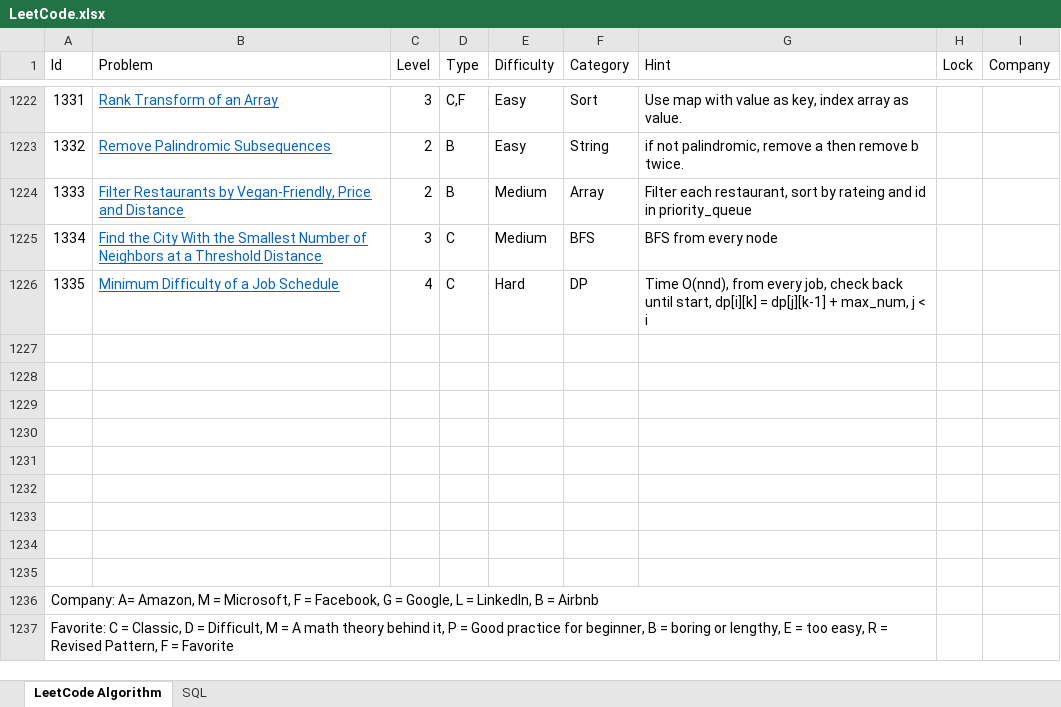
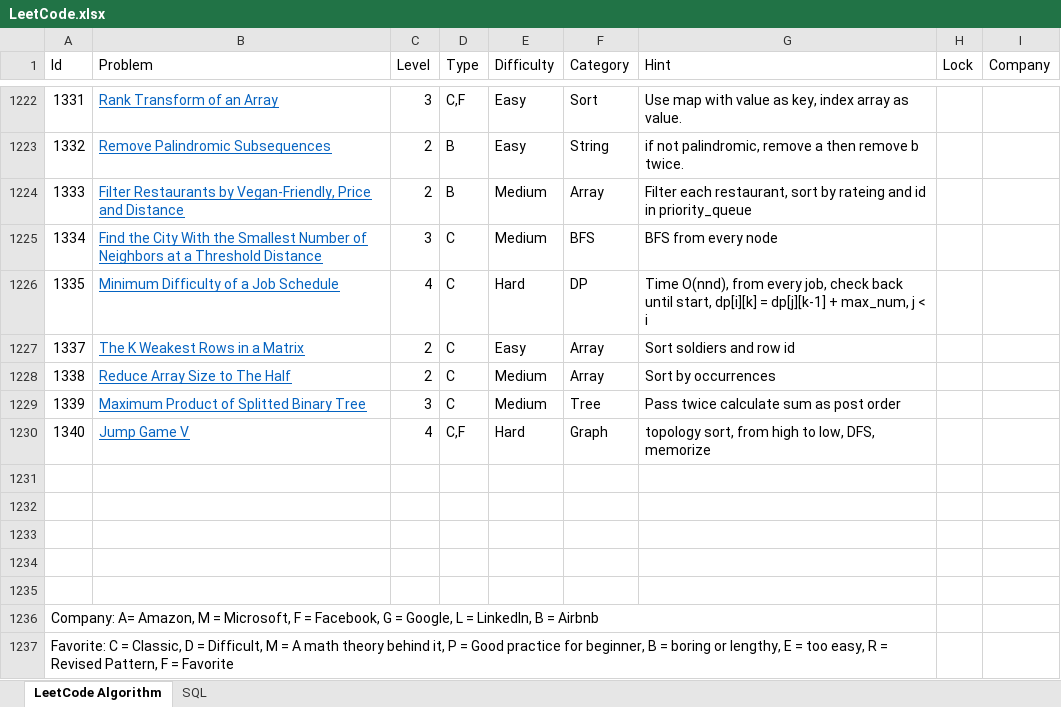
Before and after one commit to huanminwu/LeetCode, an Excel workbook: LeetCode.xlsx, sheet LeetCode Algorithm, drawn as a sheet; only a part is shown, gaps mark what is left out; values as stored, in another font and other column widths than the file's, no borders; charts and pictures not drawn; the diff names each change by its address in the sheet, - before the commit and + after, or states it on an @@ line.

```diff
--- a/LeetCode.xlsx (sheet LeetCode Algorithm)
+++ b/LeetCode.xlsx (sheet LeetCode Algorithm)
-row 1227: (empty)
+row 1227: 1337 | The K Weakest Rows in a Matrix | 2 | C | Easy | Array | Sort soldiers and row id
-row 1228: (empty)
+row 1228: 1338 | Reduce Array Size to The Half | 2 | C | Medium | Array | Sort by occurrences
-row 1229: (empty)
+row 1229: 1339 | Maximum Product of Splitted Binary Tree | 3 | C | Medium | Tree | Pass twice calculate sum as post order
-row 1230: (empty)
+row 1230: 1340 | Jump Game V | 4 | C,F | Hard | Graph | topology sort, from high to low, DFS, memorize
```
Also changed, not shown: 14 other files.
